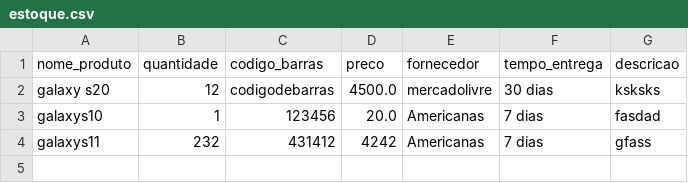
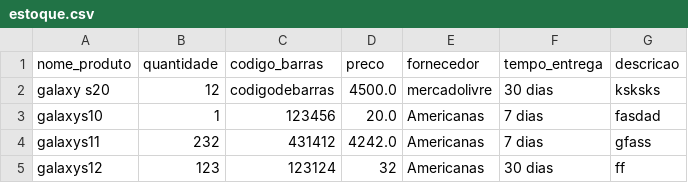
Before and after one commit to iranbrg/mi-controla, a CSV file: backend/static/pd/estoque.csv, drawn as a sheet.

```diff
--- a/backend/static/pd/estoque.csv
+++ b/backend/static/pd/estoque.csv
@@ -3,2 +3,3 @@ galaxy s20,12,codigodebarras,4500.0,mercadolivre,30 dias, ksksks
 galaxys10,1,123456,20.0,Americanas,7 dias, fasdad
-galaxys11,232,431412,4242,Americanas,7 dias, gfass
+galaxys11,232,431412,4242.0,Americanas,7 dias, gfass
+galaxys12,123,123124,32,Americanas,30 dias, ff
```
Also changed, not shown: 10 other files.
